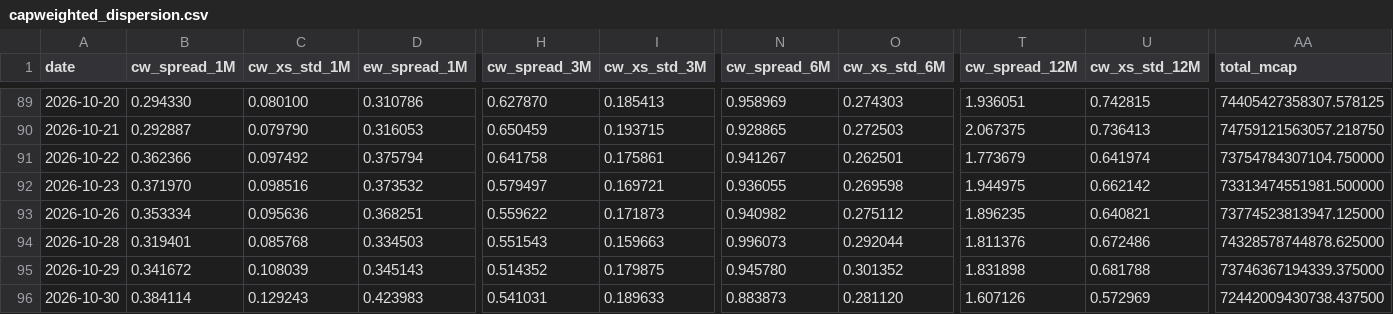
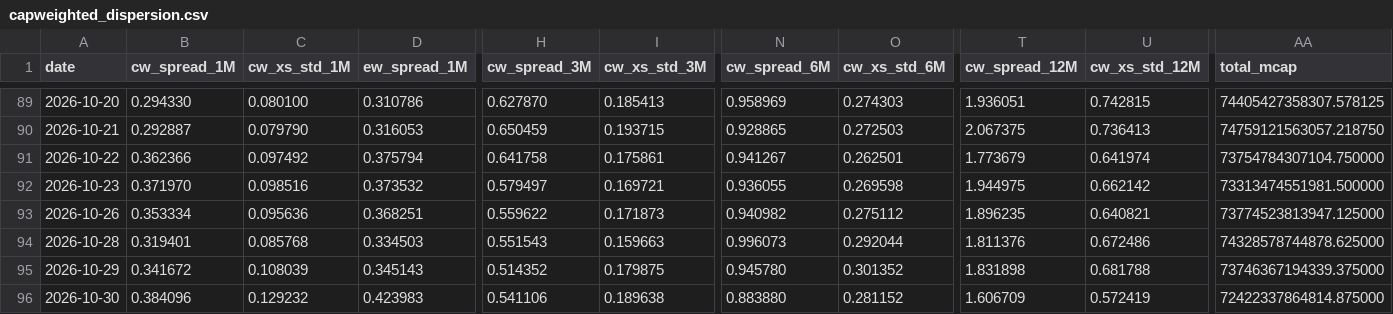
Before and after one commit to vpansare1/sp500-dispersion, a CSV file: data/capweighted_dispersion.csv, drawn as a sheet; only a part is shown, gaps mark what is left out; the diff names each change by its address in the sheet, - before the commit and + after, or states it on an @@ line.

```diff
--- a/data/capweighted_dispersion.csv
+++ b/data/capweighted_dispersion.csv
-B96 (cw_spread_1M): 0.384114
+B96 (cw_spread_1M): 0.384096
-C96 (cw_xs_std_1M): 0.129243
+C96 (cw_xs_std_1M): 0.129232
-H96 (cw_spread_3M): 0.541031
+H96 (cw_spread_3M): 0.541106
-I96 (cw_xs_std_3M): 0.189633
+I96 (cw_xs_std_3M): 0.189638
-N96 (cw_spread_6M): 0.883873
+N96 (cw_spread_6M): 0.883880
-O96 (cw_xs_std_6M): 0.281120
+O96 (cw_xs_std_6M): 0.281152
-T96 (cw_spread_12M): 1.607126
+T96 (cw_spread_12M): 1.606709
-U96 (cw_xs_std_12M): 0.572969
+U96 (cw_xs_std_12M): 0.572419
-AA96 (total_mcap): 72442009430738.437500
+AA96 (total_mcap): 72422337864814.875000
```
Also changed, not shown: 4 other files.
